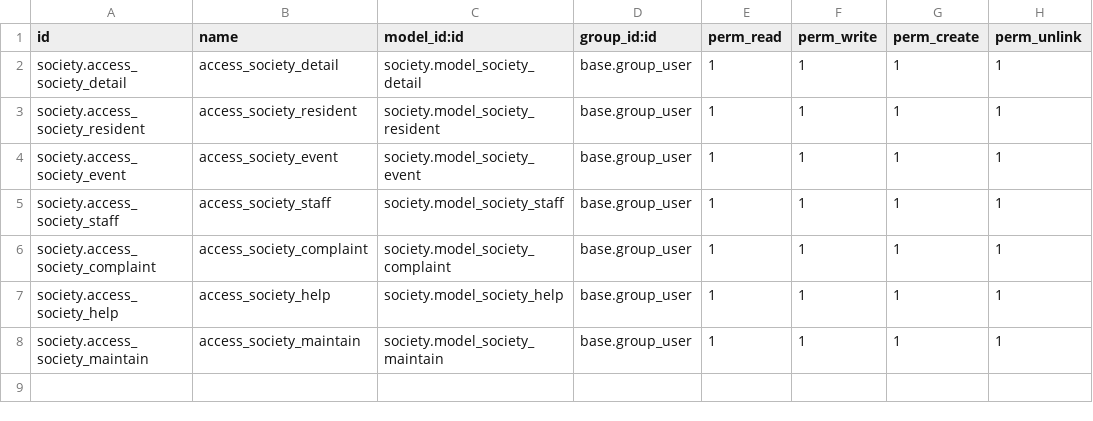
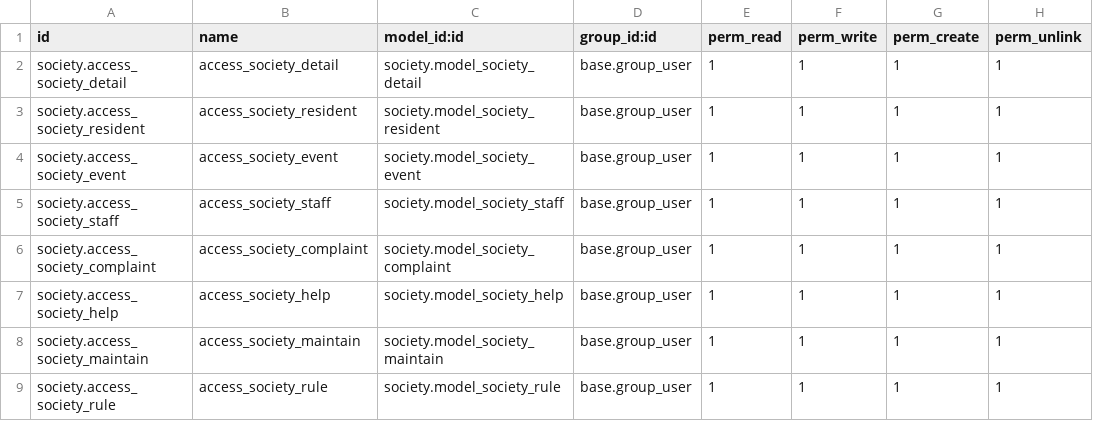
Before and after one commit to mrsr-odoo/mrsr-pracitce_module, a CSV file: society/security/ir.model.access.csv, drawn as a sheet; the diff names each change by its address in the sheet, - before the commit and + after, or states it on an @@ line.

```diff
--- a/society/security/ir.model.access.csv
+++ b/society/security/ir.model.access.csv
+row 9: society.access_society_rule | access_society_rule | society.model_society_rule | base.group_user | 1 | 1 | 1 | 1
```
Also changed, not shown: 11 other files.
